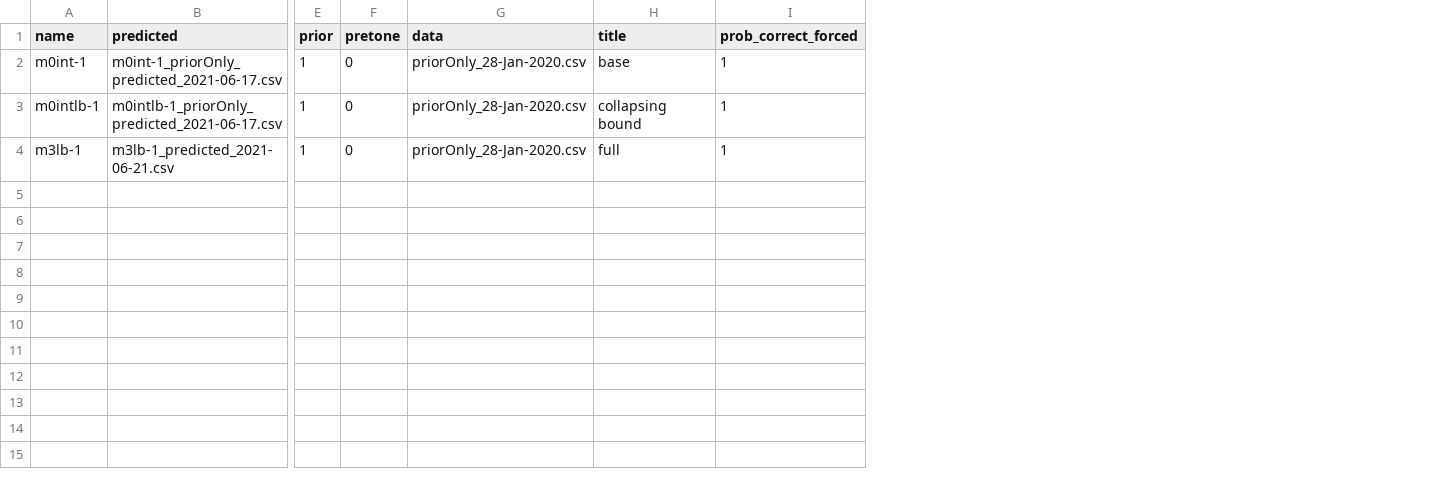
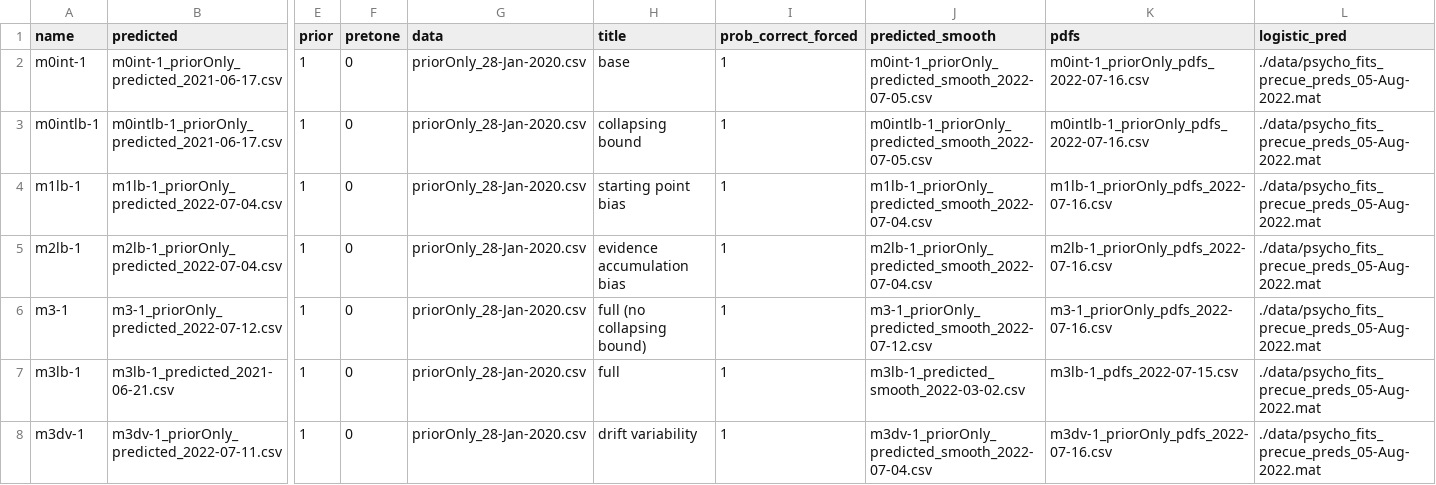
Before and after one commit to TheGoldLab/Analysis_Tardiff_etal_AuditoryPriors, a CSV file: analysis/model_info_precue.csv, drawn as a sheet; only a part is shown, gaps mark what is left out; addresses are those after the commit; rows hold the shown columns only; the diff names each change by its address in the sheet, - before the commit and + after, or states it on an @@ line.

```diff
--- a/analysis/model_info_precue.csv
+++ b/analysis/model_info_precue.csv
+column J (predicted_smooth), rows 2-3: m0int-1_priorOnly_predicted_smooth_2022-07-05.csv | m0intlb-1_priorOnly_predicted_smooth_2022-07-05.csv; row 7: m3lb-1_predicted_smooth_2022-03-02.csv
+column K (pdfs), rows 2-3: m0int-1_priorOnly_pdfs_2022-07-16.csv | m0intlb-1_priorOnly_pdfs_2022-07-16.csv; row 7: m3lb-1_pdfs_2022-07-15.csv
+column L (logistic_pred), rows 2-3: ./data/psycho_fits_precue_preds_05-Aug-2022.mat | ./data/psycho_fits_precue_preds_05-Aug-2022.mat; row 7: ./data/psycho_fits_precue_preds_05-Aug-2022.mat
+row 4: m1lb-1 | m1lb-1_priorOnly_predicted_2022-07-04.csv | 1 | 0 | priorOnly_28-Jan-2020.csv | starting point bias | 1 | m1lb-1_priorOnly_predicted_smooth_2022-07-04.csv | m1lb-1_priorOnly_pdfs_2022-07-16.csv | ./data/psycho_fits_precue_preds_05-Aug-2022.mat
+row 5: m2lb-1 | m2lb-1_priorOnly_predicted_2022-07-04.csv | 1 | 0 | priorOnly_28-Jan-2020.csv | evidence accumulation bias | 1 | m2lb-1_priorOnly_predicted_smooth_2022-07-04.csv | m2lb-1_priorOnly_pdfs_2022-07-16.csv | ./data/psycho_fits_precue_preds_05-Aug-2022.mat
+row 6: m3-1 | m3-1_priorOnly_predicted_2022-07-12.csv | 1 | 0 | priorOnly_28-Jan-2020.csv | full (no collapsing bound) | 1 | m3-1_priorOnly_predicted_smooth_2022-07-12.csv | m3-1_priorOnly_pdfs_2022-07-16.csv | ./data/psycho_fits_precue_preds_05-Aug-2022.mat
+row 8: m3dv-1 | m3dv-1_priorOnly_predicted_2022-07-11.csv | 1 | 0 | priorOnly_28-Jan-2020.csv | drift variability | 1 | m3dv-1_priorOnly_predicted_smooth_2022-07-04.csv | m3dv-1_priorOnly_pdfs_2022-07-16.csv | ./data/psycho_fits_precue_preds_05-Aug-2022.mat
```
Also changed, not shown: analysis/model_info_block.csv, analysis/model_info_pretone.csv, 22 other files.
